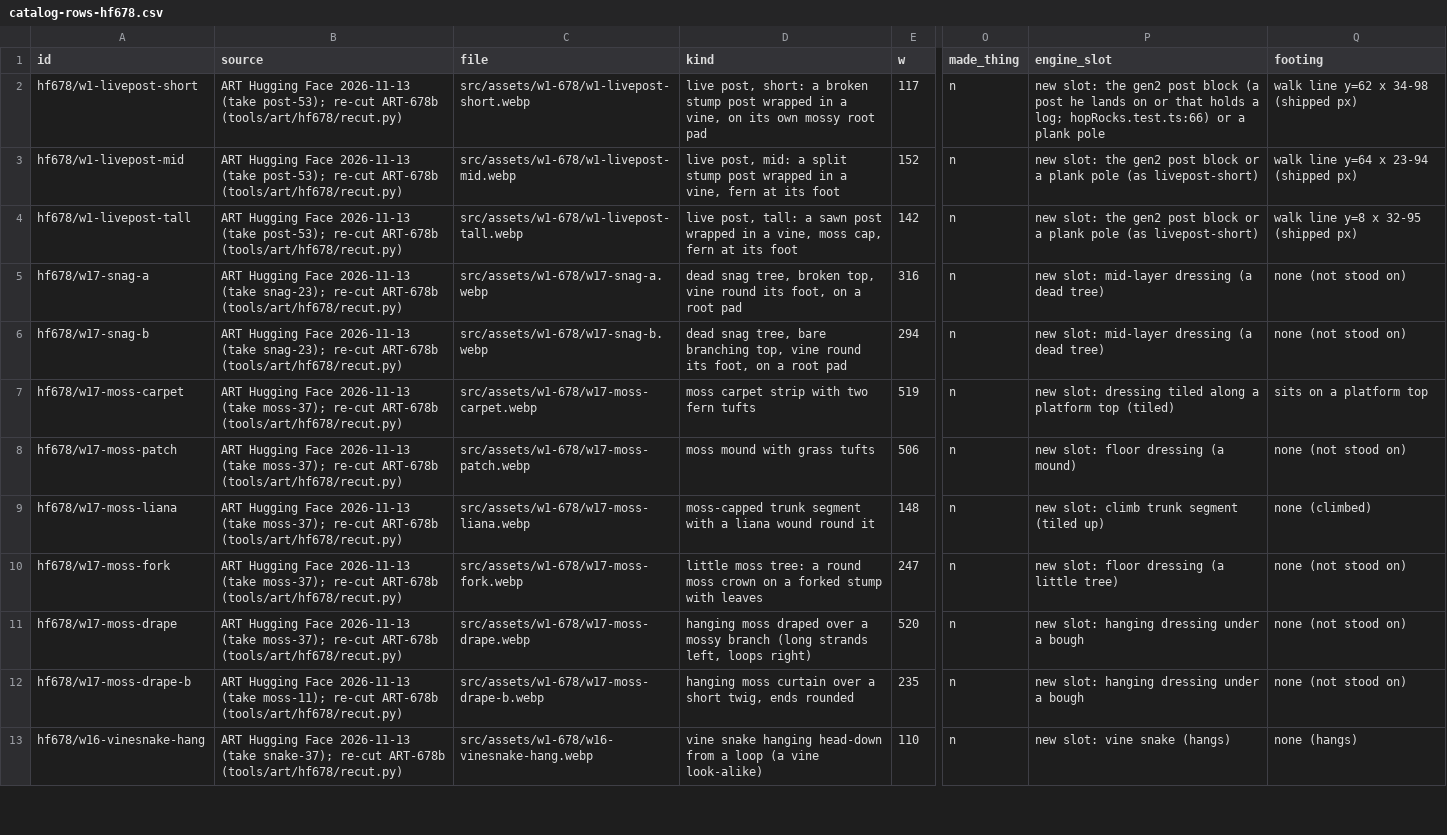
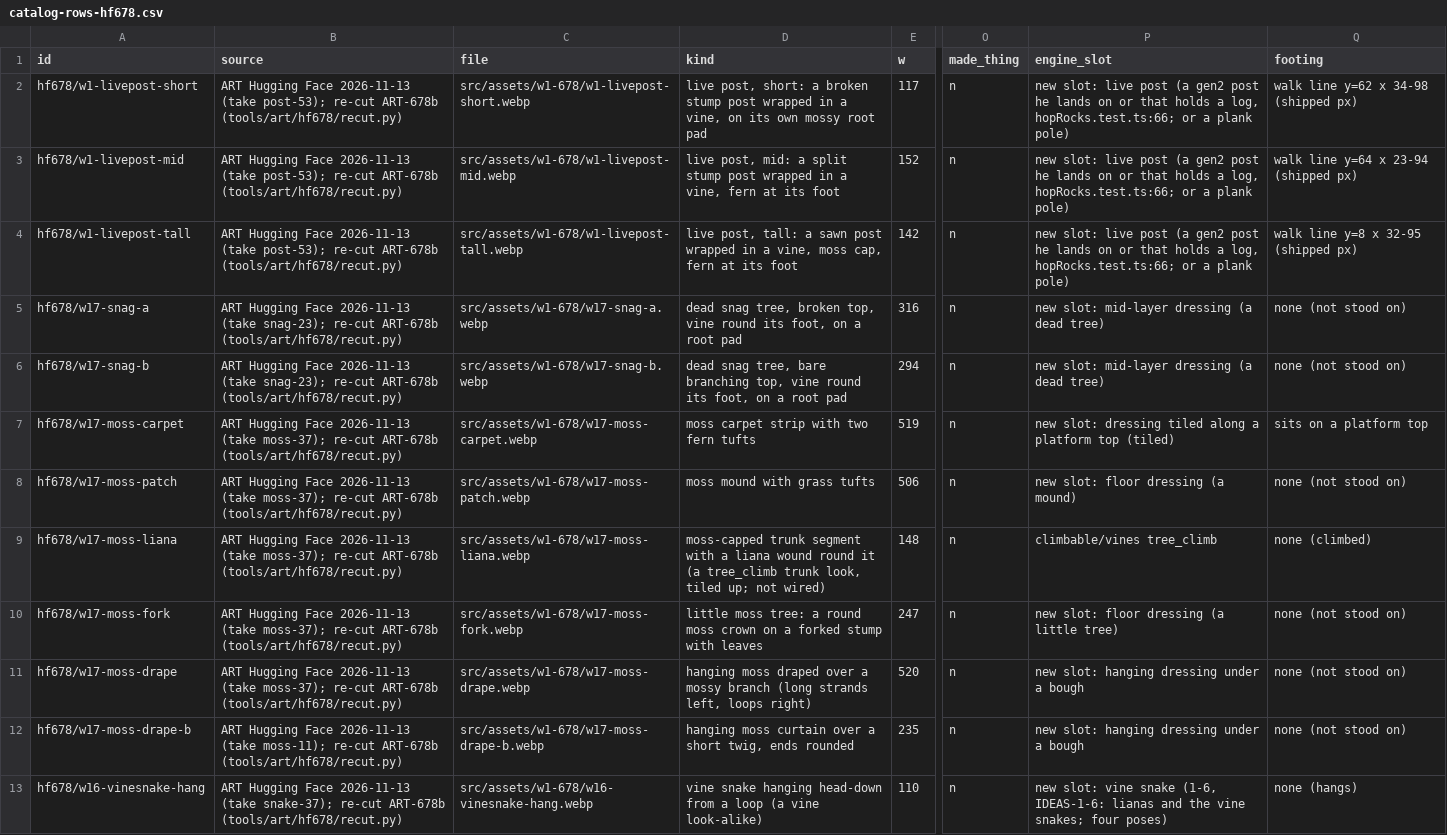
Before and after one commit to mshaffe1111/Sloths-Adventure-, a CSV file: reference/art/catalog-rows-hf678.csv, drawn as a sheet; only a part is shown, gaps mark what is left out; the diff covers the shown part only; the diff names each change by its address in the sheet, - before the commit and + after, or states it on an @@ line.

```diff
--- a/reference/art/catalog-rows-hf678.csv
+++ b/reference/art/catalog-rows-hf678.csv
-P2 (engine_slot): new slot: the gen2 post block (a post he lands on or that holds a log; hopRocks.test.ts:66) or a plank pole
+P2 (engine_slot): new slot: live post (a gen2 post he lands on or that holds a log, hopRocks.test.ts:66; or a plank pole)
-P3:P4 (engine_slot): new slot: the gen2 post block or a plank pole (as livepost-short)
+P3:P4 (engine_slot): new slot: live post (a gen2 post he lands on or that holds a log, hopRocks.test.ts:66; or a plank pole)
-D9 (kind): …round it
+D9 (kind): …round it (a tree_climb trunk look, tiled up; not wired)
-P9 (engine_slot): new slot: climb trunk segment (tiled up)
+P9 (engine_slot): climbable/vines tree_climb
-P13 (engine_slot): …vine snake (hangs)
+P13 (engine_slot): …vine snake (1-6, IDEAS-1-6: lianas and the vine snakes; four poses)
```
Also changed, not shown: 17 edited cells elsewhere in this file, 12 other files.
